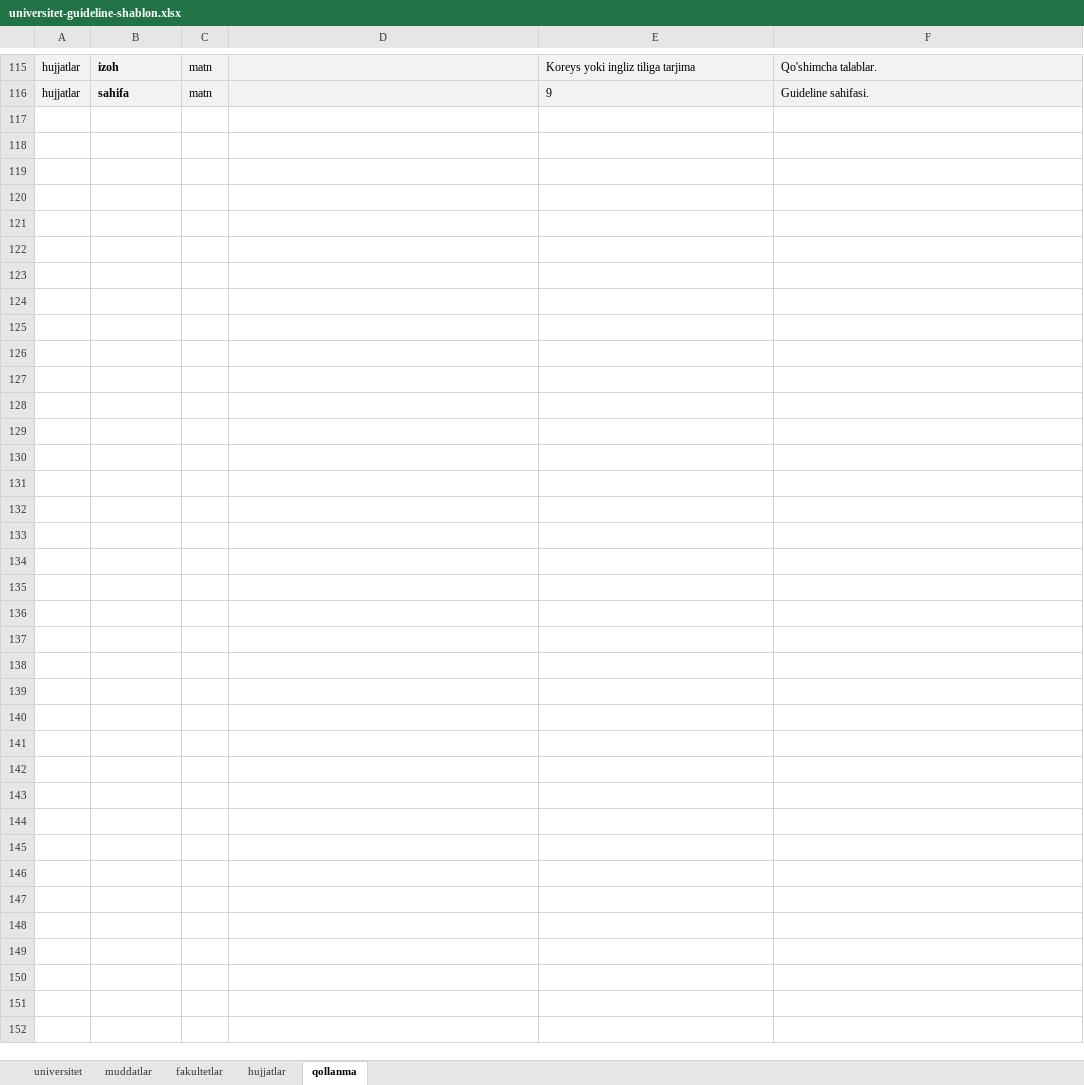
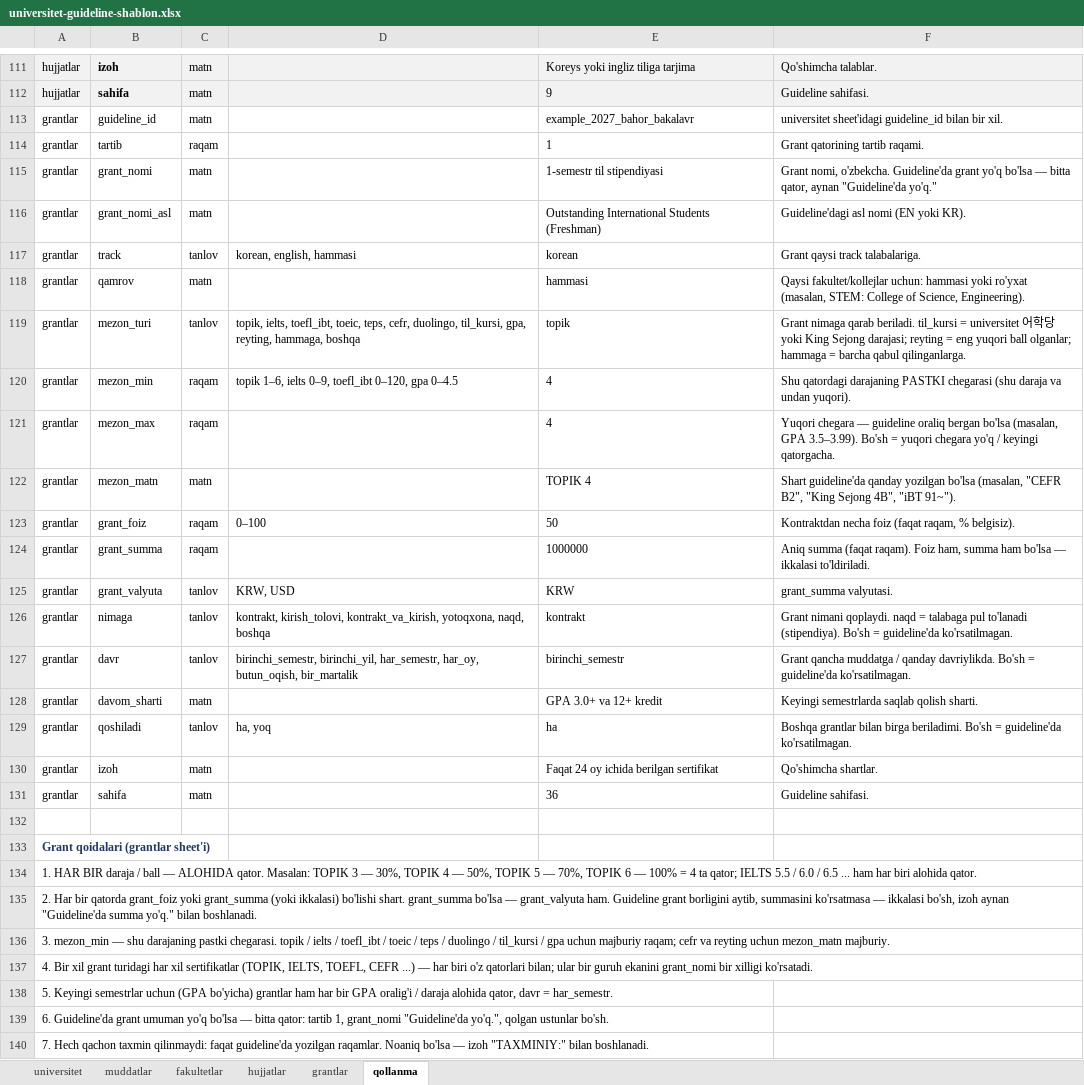
Before and after one commit to asrbekshokirovich-bot/hanguk-uz, an Excel workbook: public/templates/universitet-guideline-shablon.xlsx, sheet qollanma, drawn as a sheet; only a part is shown, gaps mark what is left out; values as stored, in another font and other column widths than the file's, no borders; the diff covers the shown part only; the diff names each change by its address in the sheet, - before the commit and + after, or states it on an @@ line.

```diff
--- a/public/templates/universitet-guideline-shablon.xlsx (sheet qollanma)
+++ b/public/templates/universitet-guideline-shablon.xlsx (sheet qollanma)
+sheet tab: grantlar
+row 113: grantlar | guideline_id | matn |  | example_2027_bahor_bakalavr | universitet sheet'idagi guideline_id bilan bir xil.
+row 114: grantlar | tartib | raqam |  | 1 | Grant qatorining tartib raqami.
+row 115: grantlar | grant_nomi | matn |  | 1-semestr til stipendiyasi | Grant nomi, o'zbekcha. Guideline'da grant yo'q bo'lsa — bitta qator, aynan "Guideline'da yo'q."
+row 116: grantlar | grant_nomi_asl | matn |  | Outstanding International Students (Freshman) | Guideline'dagi asl nomi (EN yoki KR).
+row 117: grantlar | track | tanlov | korean, english, hammasi | korean | Grant qaysi track talabalariga.
+row 118: grantlar | qamrov | matn |  | hammasi | Qaysi fakultet/kollejlar uchun: hammasi yoki ro'yxat (masalan, STEM: College of Science, Engineering).
+row 119: grantlar | mezon_turi | tanlov | topik, ielts, toefl_ibt, toeic, teps, cefr, duolingo, til_kursi, gpa, reyting, hammaga, boshqa | topik | Grant nimaga qarab beriladi. til_kursi = universitet 어학당 yoki King Sejong darajasi; reyting = eng yuqori ball olganlar; hammaga = barcha qabul qilinganlarga.
+row 120: grantlar | mezon_min | raqam | topik 1–6, ielts 0–9, toefl_ibt 0–120, gpa 0–4.5 | 4 | Shu qatordagi darajaning PASTKI chegarasi (shu daraja va undan yuqori).
+row 121: grantlar | mezon_max | raqam |  | 4 | Yuqori chegara — guideline oraliq bergan bo'lsa (masalan, GPA 3.5–3.99). Bo'sh = yuqori chegara yo'q / keyingi qatorgacha.
+row 122: grantlar | mezon_matn | matn |  | TOPIK 4 | Shart guideline'da qanday yozilgan bo'lsa (masalan, "CEFR B2", "King Sejong 4B", "iBT 91~").
+row 123: grantlar | grant_foiz | raqam | 0–100 | 50 | Kontraktdan necha foiz (faqat raqam, % belgisiz).
+row 124: grantlar | grant_summa | raqam |  | 1000000 | Aniq summa (faqat raqam). Foiz ham, summa ham bo'lsa — ikkalasi to'ldiriladi.
+row 125: grantlar | grant_valyuta | tanlov | KRW, USD | KRW | grant_summa valyutasi.
+row 126: grantlar | nimaga | tanlov | kontrakt, kirish_tolovi, kontrakt_va_kirish, yotoqxona, naqd, boshqa | kontrakt | Grant nimani qoplaydi. naqd = talabaga pul to'lanadi (stipendiya). Bo'sh = guideline'da ko'rsatilmagan.
+row 127: grantlar | davr | tanlov | birinchi_semestr, birinchi_yil, har_semestr, har_oy, butun_oqish, bir_martalik | birinchi_semestr | Grant qancha muddatga / qanday davriylikda. Bo'sh = guideline'da ko'rsatilmagan.
+row 128: grantlar | davom_sharti | matn |  | GPA 3.0+ va 12+ kredit | Keyingi semestrlarda saqlab qolish sharti.
+row 129: grantlar | qoshiladi | tanlov | ha, yoq | ha | Boshqa grantlar bilan birga beriladimi. Bo'sh = guideline'da ko'rsatilmagan.
+row 130: grantlar | izoh | matn |  | Faqat 24 oy ichida berilgan sertifikat | Qo'shimcha shartlar.
+row 131: grantlar | sahifa | matn |  | 36 | Guideline sahifasi.
+row 132: (empty)
@@ row 1 moved to row 133: Grant qoidalari (grantlar sheet'i) @@
@@ row 3 moved to row 134: 1. HAR BIR daraja / ball — ALOHIDA qator… @@
@@ row 4 moved to row 135: 2. Har bir qatorda grant_foiz yoki grant… @@
+row 136: 3. mezon_min — shu darajaning pastki chegarasi. topik / ielts / toefl_ibt / toeic / teps / duolingo / til_kursi / gpa uchun majburiy raqam; cefr va reyting uchun mezon_matn majburiy.
+row 137: 4. Bir xil grant turidagi har xil sertifikatlar (TOPIK, IELTS, TOEFL, CEFR ...) — har biri o'z qatorlari bilan; ular bir guruh ekanini grant_nomi bir xilligi ko'rsatadi.
+row 138: 5. Keyingi semestrlar uchun (GPA bo'yicha) grantlar ham har bir GPA oralig'i / daraja alohida qator, davr = har_semestr.
+row 139: 6. Guideline'da grant umuman yo'q bo'lsa — bitta qator: tartib 1, grant_nomi "Guideline'da yo'q.", qolgan ustunlar bo'sh.
+row 140: 7. Hech qachon taxmin qilinmaydi: faqat guideline'da yozilgan raqamlar. Noaniq bo'lsa — izoh "TAXMINIY:" bilan boshlanadi.
```
Also changed, not shown: 1 removed row, 5 edited cells, cell formats and row numbers in column A elsewhere in this sheet, 14 other files.
